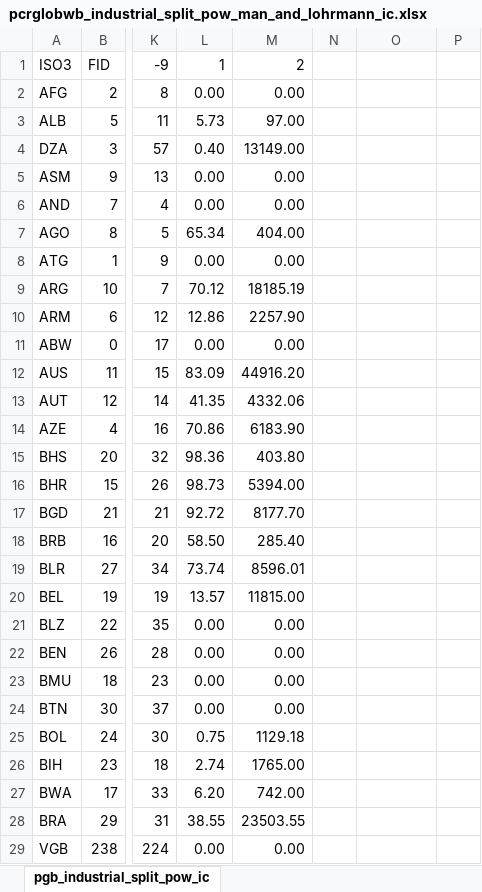
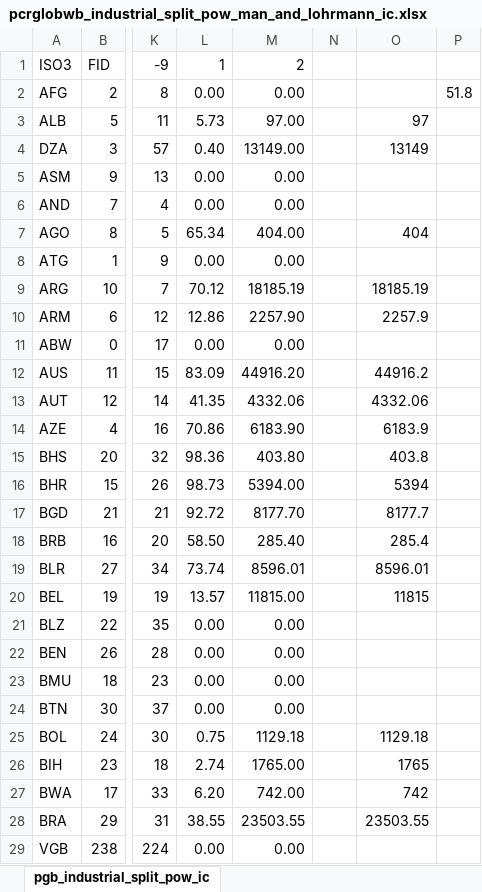
Before and after one commit to edwinkost/pgb_data_for_prometheus_primes, an Excel workbook: data/pcrglobwb_industrial_split_pow_man_and_lohrmann_ic.xlsx, sheet pgb_industrial_split_pow_ic, drawn as a sheet; only a part is shown, gaps mark what is left out; values as stored, in another font and other column widths than the file's, no borders; the diff covers the shown part only; the diff names each change by its address in the sheet, - before the commit and + after, or states it on an @@ line.

Commit message:
recalculate - start with the total industrial demand

```diff
--- a/data/pcrglobwb_industrial_split_pow_man_and_lohrmann_ic.xlsx (sheet pgb_industrial_split_pow_ic)
+++ b/data/pcrglobwb_industrial_split_pow_man_and_lohrmann_ic.xlsx (sheet pgb_industrial_split_pow_ic)
-P2: (empty)
+P2: 51.8
-O3: (empty)
+O3: 97
-O4: (empty)
+O4: 13149
-O7: (empty)
+O7: 404
-O9: (empty)
+O9: 18185.19
-O10: (empty)
+O10: 2257.9
-O12: (empty)
+O12: 44916.2
-O13: (empty)
+O13: 4332.06
-O14: (empty)
+O14: 6183.9
-O15: (empty)
+O15: 403.8
-O16: (empty)
+O16: 5394
-O17: (empty)
+O17: 8177.7
-O18: (empty)
+O18: 285.4
-O19: (empty)
+O19: 8596.01
-O20: (empty)
+O20: 11815
-O25: (empty)
+O25: 1129.18
-O26: (empty)
+O26: 1765
-O27: (empty)
+O27: 742
-O28: (empty)
+O28: 23503.55
```
Also changed, not shown: 113 edited cells elsewhere in this sheet, formulas that keep their value, 2 other files.
